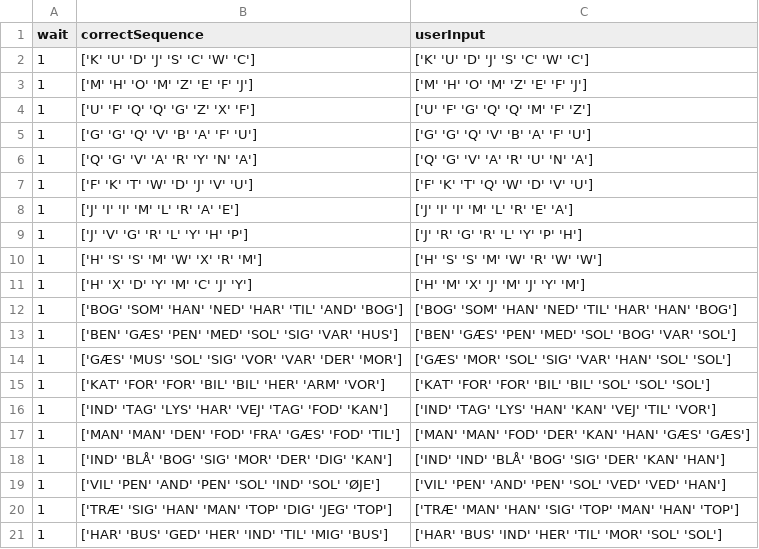
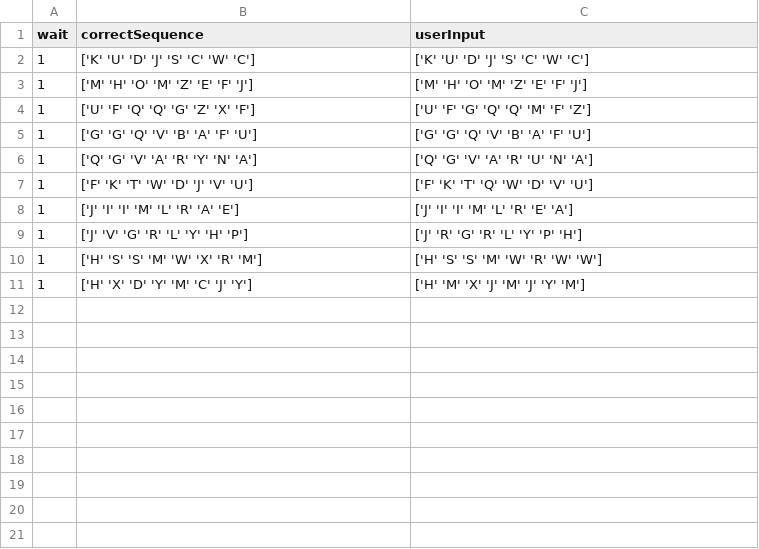
Before and after one commit to KasperKCarlsen/02464---Mini-Project-1, a CSV file: Carl/eksperiment4.csv, drawn as a sheet; the diff names each change by its address in the sheet, - before the commit and + after, or states it on an @@ line.

Commit message:
data file name

```diff
--- a/Carl/eksperiment4.csv
+++ b/Carl/eksperiment4.csv
-row 12: 1 | ['BOG' 'SOM' 'HAN' 'NED' 'HAR' 'TIL' 'AND' 'BOG'] | ['BOG' 'SOM' 'HAN' 'NED' 'TIL' 'HAR' 'HAN' 'BOG']
-row 13: 1 | ['BEN' 'GÆS' 'PEN' 'MED' 'SOL' 'SIG' 'VAR' 'HUS'] | ['BEN' 'GÆS' 'PEN' 'MED' 'SOL' 'BOG' 'VAR' 'SOL']
-row 14: 1 | ['GÆS' 'MUS' 'SOL' 'SIG' 'VOR' 'VAR' 'DER' 'MOR'] | ['GÆS' 'MOR' 'SOL' 'SIG' 'VAR' 'HAN' 'SOL' 'SOL']
-row 15: 1 | ['KAT' 'FOR' 'FOR' 'BIL' 'BIL' 'HER' 'ARM' 'VOR'] | ['KAT' 'FOR' 'FOR' 'BIL' 'BIL' 'SOL' 'SOL' 'SOL']
-row 16: 1 | ['IND' 'TAG' 'LYS' 'HAR' 'VEJ' 'TAG' 'FOD' 'KAN'] | ['IND' 'TAG' 'LYS' 'HAN' 'KAN' 'VEJ' 'TIL' 'VOR']
-row 17: 1 | ['MAN' 'MAN' 'DEN' 'FOD' 'FRA' 'GÆS' 'FOD' 'TIL'] | ['MAN' 'MAN' 'FOD' 'DER' 'KAN' 'HAN' 'GÆS' 'GÆS']
-row 18: 1 | ['IND' 'BLÅ' 'BOG' 'SIG' 'MOR' 'DER' 'DIG' 'KAN'] | ['IND' 'IND' 'BLÅ' 'BOG' 'SIG' 'DER' 'KAN' 'HAN']
-row 19: 1 | ['VIL' 'PEN' 'AND' 'PEN' 'SOL' 'IND' 'SOL' 'ØJE'] | ['VIL' 'PEN' 'AND' 'PEN' 'SOL' 'VED' 'VED' 'HAN']
-row 20: 1 | ['TRÆ' 'SIG' 'HAN' 'MAN' 'TOP' 'DIG' 'JEG' 'TOP'] | ['TRÆ' 'MAN' 'HAN' 'SIG' 'TOP' 'MAN' 'HAN' 'TOP']
-row 21: 1 | ['HAR' 'BUS' 'GED' 'HER' 'IND' 'TIL' 'MIG' 'BUS'] | ['HAR' 'BUS' 'IND' 'HER' 'TIL' 'MOR' 'SOL' 'SOL']
```
Also changed, not shown: Kasper/eksperiment5_finger.csv, Kasper/eksperiment5_lalala.csv, 4 other files.
